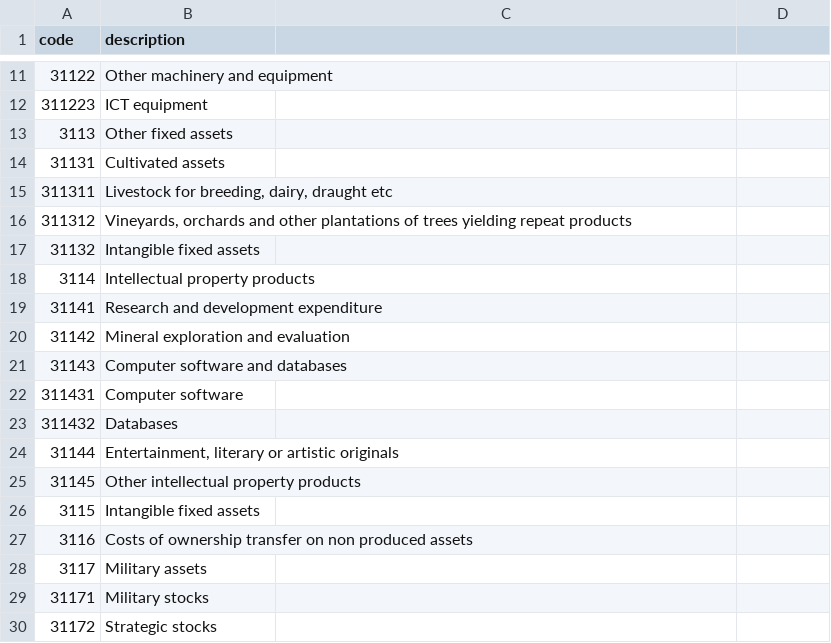
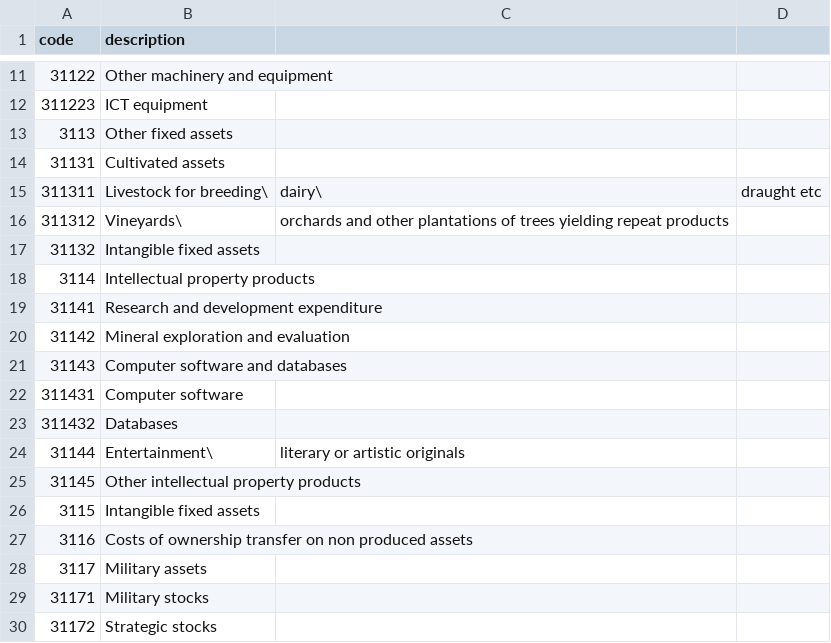
Before and after one commit to uStudioCompany/ocds4l-s, a CSV file: classifiers/gfs/gfs.csv, drawn as a sheet; only a part is shown, gaps mark what is left out.

Commit message:
Create gfs.csv

```diff
--- a/classifiers/gfs/gfs.csv
+++ b/classifiers/gfs/gfs.csv
@@ -14,4 +14,4 @@ code,description
 31131,Cultivated assets
-311311,"Livestock for breeding, dairy, draught etc"
-311312,"Vineyards, orchards and other plantations of trees yielding repeat products"
+311311,Livestock for breeding\, dairy\, draught etc
+311312,Vineyards\, orchards and other plantations of trees yielding repeat products
 31132,Intangible fixed assets
@@ -23,3 +23,3 @@ code,description
 311432,Databases
-31144,"Entertainment, literary or artistic originals"
+31144,Entertainment\, literary or artistic originals
 31145,Other intellectual property products
```
